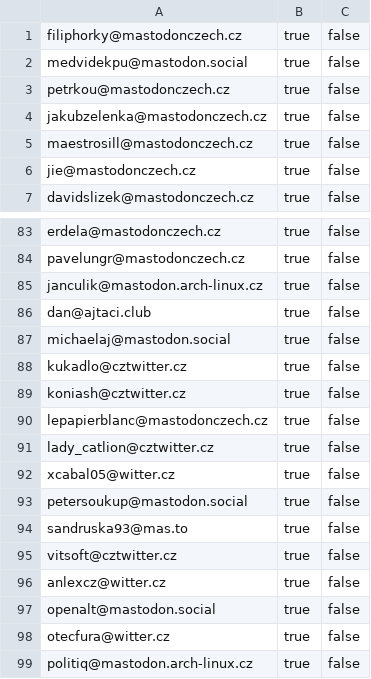
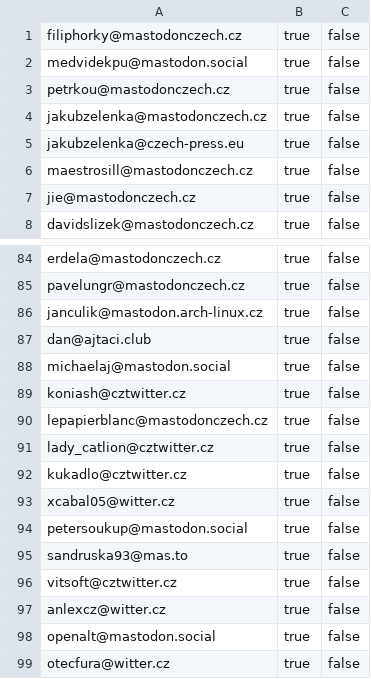
Before and after one commit to maly/mastodonwtfcz, a CSV file: docs/100ncu.csv, drawn as a sheet; only a part is shown, gaps mark what is left out.

```diff
--- a/docs/100ncu.csv
+++ b/docs/100ncu.csv
@@ -4,2 +4,3 @@ petrkou@mastodonczech.cz,true,false,
 jakubzelenka@mastodonczech.cz,true,false,
+jakubzelenka@czech-press.eu,true,false,
 maestrosill@mastodonczech.cz,true,false,
@@ -87,3 +88,2 @@ dan@ajtaci.club,true,false,
 michaelaj@mastodon.social,true,false,
-kukadlo@cztwitter.cz,true,false,
 koniash@cztwitter.cz,true,false,
@@ -91,2 +91,3 @@ lepapierblanc@mastodonczech.cz,true,false,
 lady_catlion@cztwitter.cz,true,false,
+kukadlo@cztwitter.cz,true,false,
 xcabal05@witter.cz,true,false,
@@ -98,2 +99 @@ openalt@mastodon.social,true,false,
 otecfura@witter.cz,true,false,
-politiq@mastodon.arch-linux.cz,true,false,
```
Also changed, not shown: docs/ncu.csv, 1 other file.
